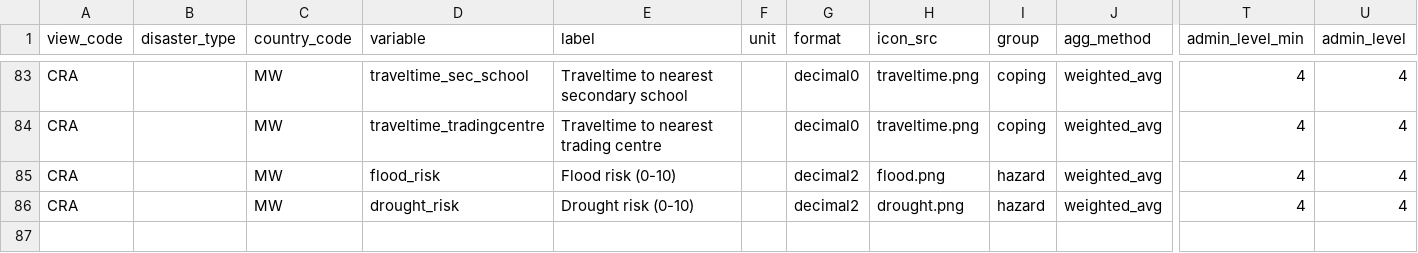
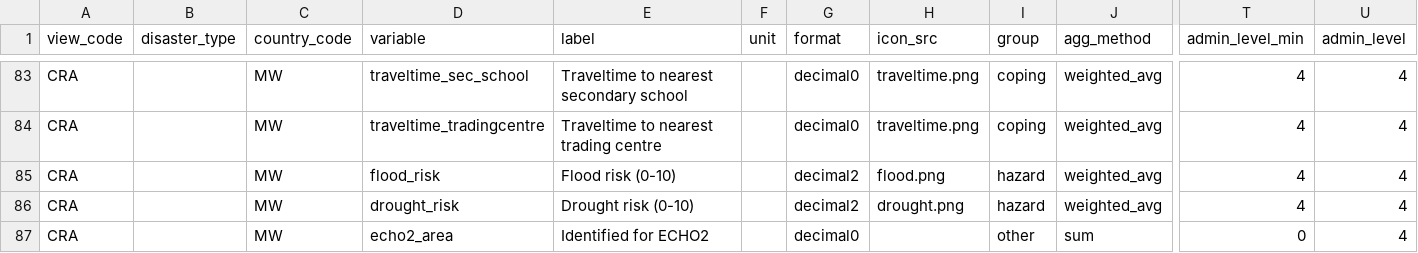
Before and after one commit to rodekruis/CommunityRisk, a CSV file: data/public/metadata_prototype.csv, drawn as a sheet; only a part is shown, gaps mark what is left out; rows hold the shown columns only; the diff names each change by its address in the sheet, - before the commit and + after, or states it on an @@ line.

```diff
--- a/data/public/metadata_prototype.csv
+++ b/data/public/metadata_prototype.csv
+row 87: CRA |  | MW | echo2_area | Identified for ECHO2 |  | decimal0 |  | other | sum | 0 | 4
```
Also changed, not shown: 1 other file.
